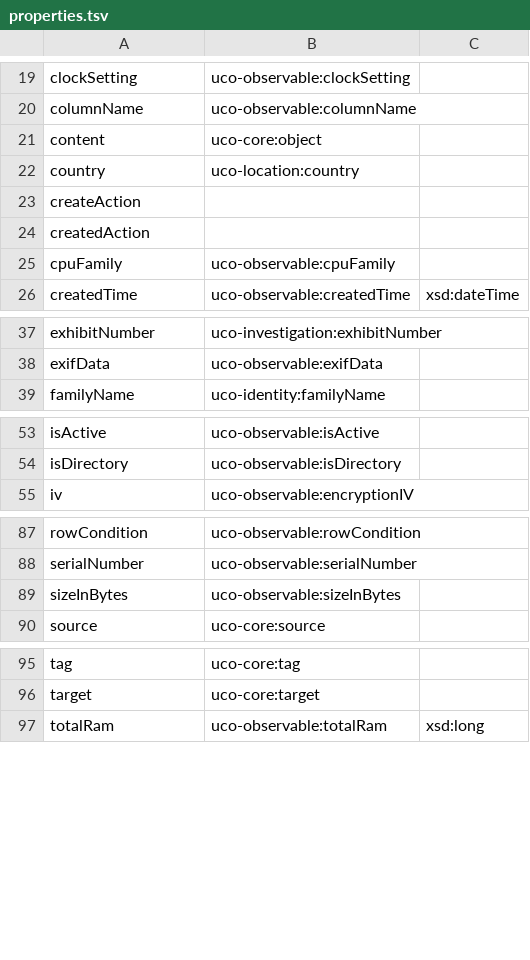
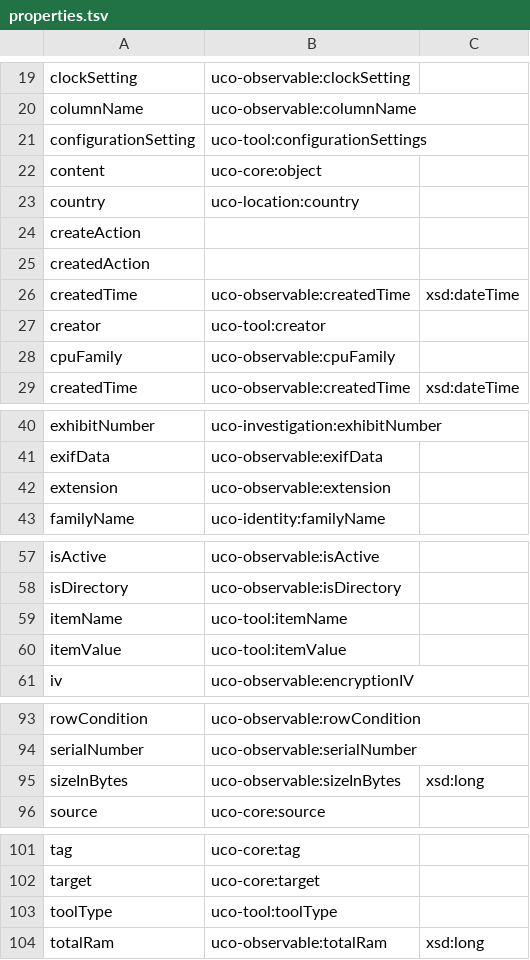
Before and after one commit to casework/CASE, a TSV file: migration/properties.tsv, drawn as a sheet; only a part is shown, gaps mark what is left out.

```diff
--- a/migration/properties.tsv
+++ b/migration/properties.tsv
@@ -20,2 +20,3 @@ clockSetting	uco-observable:clockSetting
 columnName	uco-observable:columnName
+configurationSetting	uco-tool:configurationSettings
 content	uco-core:object
@@ -24,2 +25,4 @@ createAction
 createdAction
+createdTime	uco-observable:createdTime	xsd:dateTime
+creator	uco-tool:creator
 cpuFamily	uco-observable:cpuFamily
@@ -38,2 +41,3 @@ exhibitNumber	uco-investigation:exhibitNumber
 exifData	uco-observable:exifData
+extension	uco-observable:extension
 familyName	uco-identity:familyName
@@ -54,2 +58,4 @@ isActive	uco-observable:isActive
 isDirectory	uco-observable:isDirectory
+itemName	uco-tool:itemName
+itemValue	uco-tool:itemValue
 iv	uco-observable:encryptionIV
@@ -88,3 +94,3 @@ rowCondition	uco-observable:rowCondition
 serialNumber	uco-observable:serialNumber
-sizeInBytes	uco-observable:sizeInBytes
+sizeInBytes	uco-observable:sizeInBytes	xsd:long
 source	uco-core:source
@@ -96,2 +102,3 @@ tag	uco-core:tag
 target	uco-core:target
+toolType	uco-tool:toolType	
 totalRam	uco-observable:totalRam	xsd:long
```
Also changed, not shown: migration/concepts.tsv.
